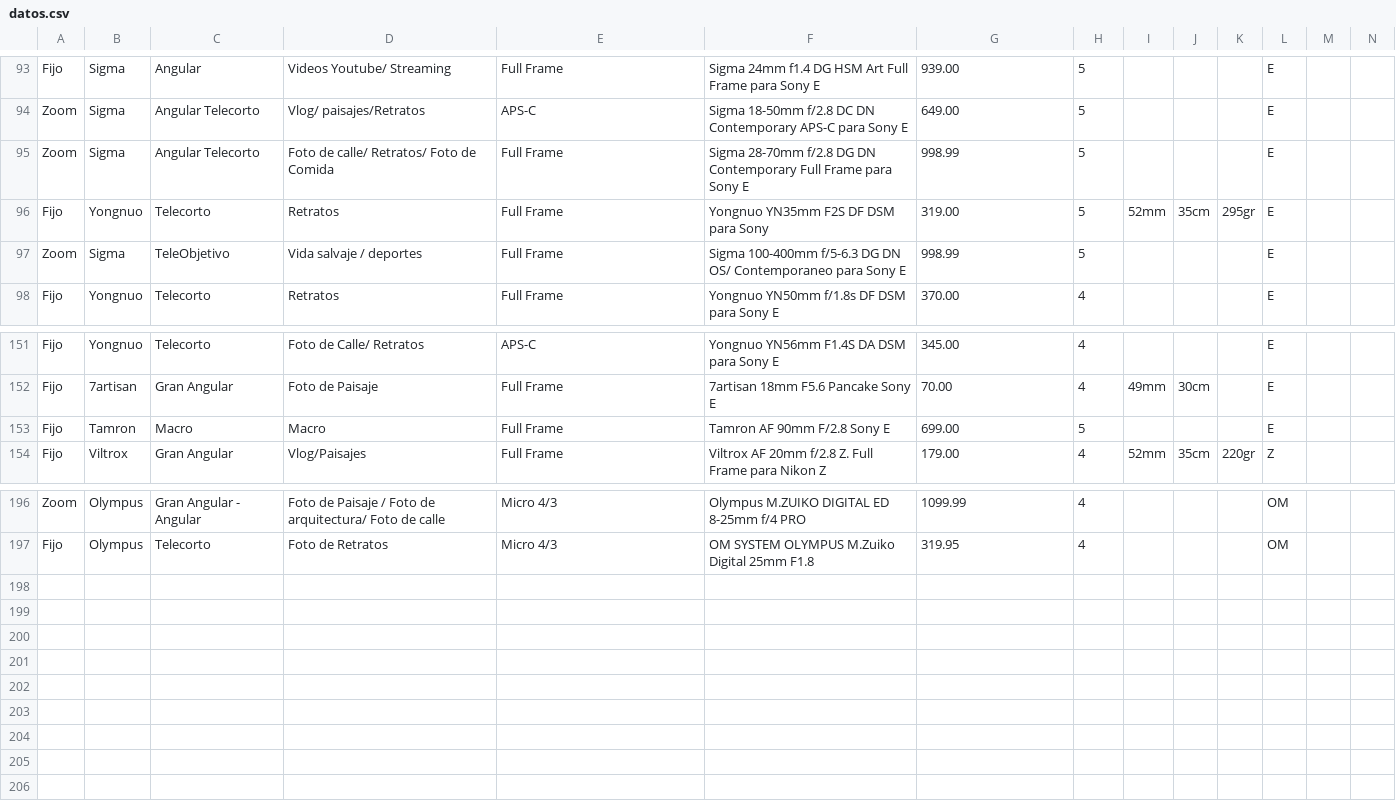
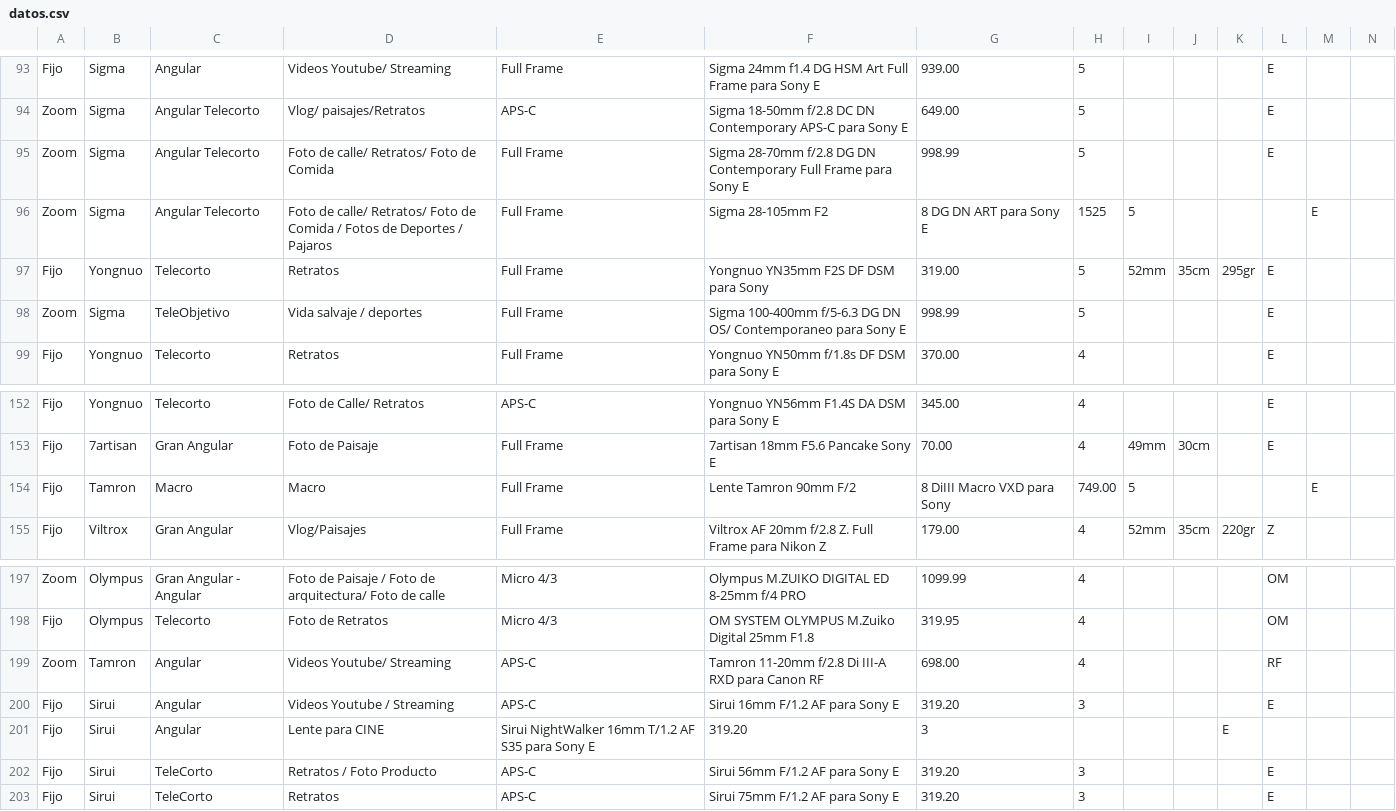
Before and after one commit to davidcon1camara/listlens, a CSV file: datos.csv, drawn as a sheet; only a part is shown, gaps mark what is left out; addresses are those after the commit; rows hold the shown columns only; the diff names each change by its address in the sheet, - before the commit and + after, or states it on an @@ line.

Commit message:
Actualizacion de Base
Se actualiza las marcas y lentes nuevos de Sigma y Tamron

```diff
--- a/datos.csv
+++ b/datos.csv
+row 96: Zoom | Sigma | Angular Telecorto | Foto de calle/ Retratos/ Foto de Comida / Fotos de Deportes / Pajaros | Full Frame | Sigma 28-105mm F2 | 8 DG DN ART para Sony E | 1525 | 5 |  |  |  | E
-F154: Tamron AF 90mm F/2.8 Sony E
+F154: Lente Tamron 90mm F/2
-G154: 699.00
+G154: 8 DiIII Macro VXD para Sony
-H154: 5
+H154: 749.00
-I154: (empty)
+I154: 5
-L154: E
+L154: (empty)
-M154: (empty)
+M154: E
+row 199: Zoom | Tamron | Angular | Videos Youtube/ Streaming | APS-C | Tamron 11-20mm f/2.8 Di III-A RXD para Canon RF | 698.00 | 4 |  |  |  | RF
+row 200: Fijo | Sirui | Angular | Videos Youtube / Streaming | APS-C | Sirui 16mm F/1.2 AF para Sony E | 319.20 | 3 |  |  |  | E
+row 201: Fijo | Sirui | Angular | Lente para CINE | Sirui NightWalker 16mm T/1.2 AF S35 para Sony E | 319.20 | 3 |  |  |  | E
+row 202: Fijo | Sirui | TeleCorto | Retratos / Foto Producto | APS-C | Sirui 56mm F/1.2 AF para Sony E | 319.20 | 3 |  |  |  | E
+row 203: Fijo | Sirui | TeleCorto | Retratos | APS-C | Sirui 75mm F/1.2 AF para Sony E | 319.20 | 3 |  |  |  | E
```
Also changed, not shown: 1 other file.
